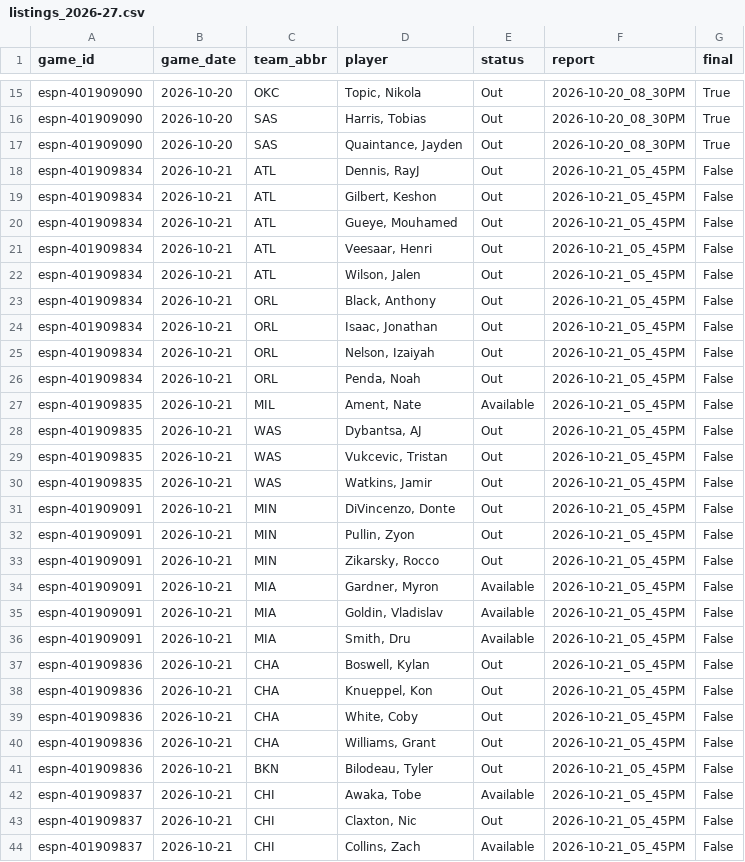
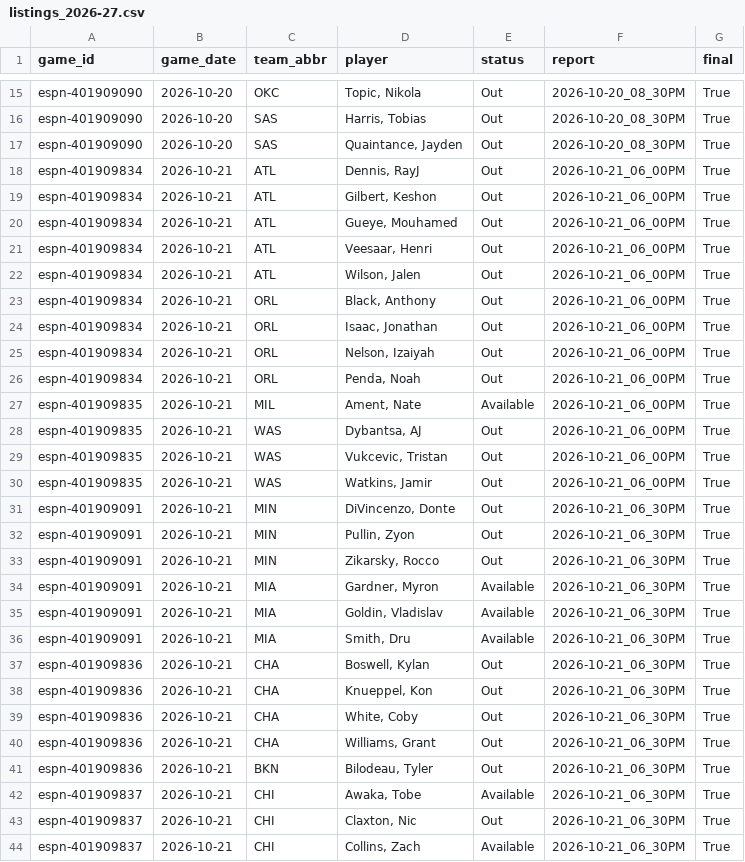
Before and after one commit to z3nsz/nba-prediction, a CSV file: live_state/listings_2026-27.csv, drawn as a sheet; only a part is shown, gaps mark what is left out; the diff covers the shown part only.

```diff
--- a/live_state/listings_2026-27.csv
+++ b/live_state/listings_2026-27.csv
@@ -17,28 +17,28 @@ espn-401909090,2026-10-20,SAS,"Harris, Tobias",Out,2026-10-20_08_30PM,True
 espn-401909090,2026-10-20,SAS,"Quaintance, Jayden",Out,2026-10-20_08_30PM,True
-espn-401909834,2026-10-21,ATL,"Dennis, RayJ",Out,2026-10-21_05_45PM,False
-espn-401909834,2026-10-21,ATL,"Gilbert, Keshon",Out,2026-10-21_05_45PM,False
-espn-401909834,2026-10-21,ATL,"Gueye, Mouhamed",Out,2026-10-21_05_45PM,False
-espn-401909834,2026-10-21,ATL,"Veesaar, Henri",Out,2026-10-21_05_45PM,False
-espn-401909834,2026-10-21,ATL,"Wilson, Jalen",Out,2026-10-21_05_45PM,False
-espn-401909834,2026-10-21,ORL,"Black, Anthony",Out,2026-10-21_05_45PM,False
-espn-401909834,2026-10-21,ORL,"Isaac, Jonathan",Out,2026-10-21_05_45PM,False
-espn-401909834,2026-10-21,ORL,"Nelson, Izaiyah",Out,2026-10-21_05_45PM,False
-espn-401909834,2026-10-21,ORL,"Penda, Noah",Out,2026-10-21_05_45PM,False
-espn-401909835,2026-10-21,MIL,"Ament, Nate",Available,2026-10-21_05_45PM,False
-espn-401909835,2026-10-21,WAS,"Dybantsa, AJ",Out,2026-10-21_05_45PM,False
-espn-401909835,2026-10-21,WAS,"Vukcevic, Tristan",Out,2026-10-21_05_45PM,False
-espn-401909835,2026-10-21,WAS,"Watkins, Jamir",Out,2026-10-21_05_45PM,False
-espn-401909091,2026-10-21,MIN,"DiVincenzo, Donte",Out,2026-10-21_05_45PM,False
-espn-401909091,2026-10-21,MIN,"Pullin, Zyon",Out,2026-10-21_05_45PM,False
-espn-401909091,2026-10-21,MIN,"Zikarsky, Rocco",Out,2026-10-21_05_45PM,False
-espn-401909091,2026-10-21,MIA,"Gardner, Myron",Available,2026-10-21_05_45PM,False
-espn-401909091,2026-10-21,MIA,"Goldin, Vladislav",Available,2026-10-21_05_45PM,False
-espn-401909091,2026-10-21,MIA,"Smith, Dru",Available,2026-10-21_05_45PM,False
-espn-401909836,2026-10-21,CHA,"Boswell, Kylan",Out,2026-10-21_05_45PM,False
-espn-401909836,2026-10-21,CHA,"Knueppel, Kon",Out,2026-10-21_05_45PM,False
-espn-401909836,2026-10-21,CHA,"White, Coby",Out,2026-10-21_05_45PM,False
-espn-401909836,2026-10-21,CHA,"Williams, Grant",Out,2026-10-21_05_45PM,False
-espn-401909836,2026-10-21,BKN,"Bilodeau, Tyler",Out,2026-10-21_05_45PM,False
-espn-401909837,2026-10-21,CHI,"Awaka, Tobe",Available,2026-10-21_05_45PM,False
-espn-401909837,2026-10-21,CHI,"Claxton, Nic",Out,2026-10-21_05_45PM,False
-espn-401909837,2026-10-21,CHI,"Collins, Zach",Available,2026-10-21_05_45PM,False
+espn-401909834,2026-10-21,ATL,"Dennis, RayJ",Out,2026-10-21_06_00PM,True
+espn-401909834,2026-10-21,ATL,"Gilbert, Keshon",Out,2026-10-21_06_00PM,True
+espn-401909834,2026-10-21,ATL,"Gueye, Mouhamed",Out,2026-10-21_06_00PM,True
+espn-401909834,2026-10-21,ATL,"Veesaar, Henri",Out,2026-10-21_06_00PM,True
+espn-401909834,2026-10-21,ATL,"Wilson, Jalen",Out,2026-10-21_06_00PM,True
+espn-401909834,2026-10-21,ORL,"Black, Anthony",Out,2026-10-21_06_00PM,True
+espn-401909834,2026-10-21,ORL,"Isaac, Jonathan",Out,2026-10-21_06_00PM,True
+espn-401909834,2026-10-21,ORL,"Nelson, Izaiyah",Out,2026-10-21_06_00PM,True
+espn-401909834,2026-10-21,ORL,"Penda, Noah",Out,2026-10-21_06_00PM,True
+espn-401909835,2026-10-21,MIL,"Ament, Nate",Available,2026-10-21_06_00PM,True
+espn-401909835,2026-10-21,WAS,"Dybantsa, AJ",Out,2026-10-21_06_00PM,True
+espn-401909835,2026-10-21,WAS,"Vukcevic, Tristan",Out,2026-10-21_06_00PM,True
+espn-401909835,2026-10-21,WAS,"Watkins, Jamir",Out,2026-10-21_06_00PM,True
+espn-401909091,2026-10-21,MIN,"DiVincenzo, Donte",Out,2026-10-21_06_30PM,True
+espn-401909091,2026-10-21,MIN,"Pullin, Zyon",Out,2026-10-21_06_30PM,True
+espn-401909091,2026-10-21,MIN,"Zikarsky, Rocco",Out,2026-10-21_06_30PM,True
+espn-401909091,2026-10-21,MIA,"Gardner, Myron",Available,2026-10-21_06_30PM,True
+espn-401909091,2026-10-21,MIA,"Goldin, Vladislav",Available,2026-10-21_06_30PM,True
+espn-401909091,2026-10-21,MIA,"Smith, Dru",Available,2026-10-21_06_30PM,True
+espn-401909836,2026-10-21,CHA,"Boswell, Kylan",Out,2026-10-21_06_30PM,True
+espn-401909836,2026-10-21,CHA,"Knueppel, Kon",Out,2026-10-21_06_30PM,True
+espn-401909836,2026-10-21,CHA,"White, Coby",Out,2026-10-21_06_30PM,True
+espn-401909836,2026-10-21,CHA,"Williams, Grant",Out,2026-10-21_06_30PM,True
+espn-401909836,2026-10-21,BKN,"Bilodeau, Tyler",Out,2026-10-21_06_30PM,True
+espn-401909837,2026-10-21,CHI,"Awaka, Tobe",Available,2026-10-21_06_30PM,True
+espn-401909837,2026-10-21,CHI,"Claxton, Nic",Out,2026-10-21_06_30PM,True
+espn-401909837,2026-10-21,CHI,"Collins, Zach",Available,2026-10-21_06_30PM,True
```
Also changed, not shown: 77 edited cells elsewhere in this file, live_state/predictions_2026-27.csv, 12 other files.
